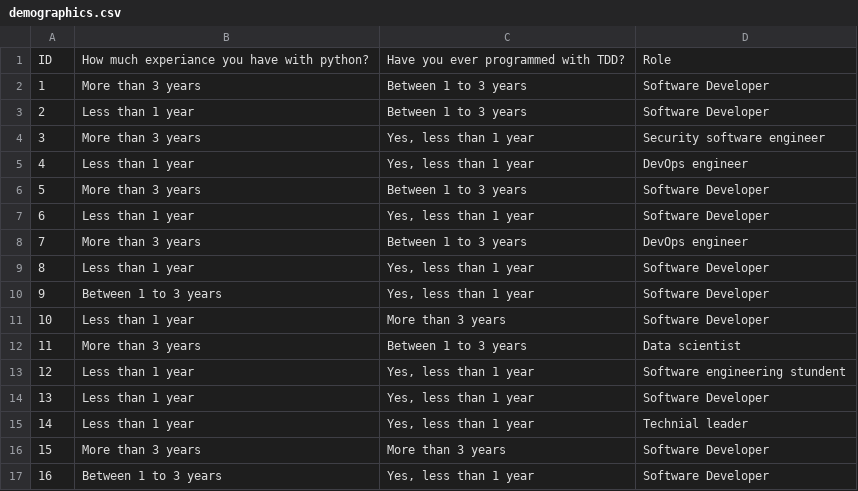
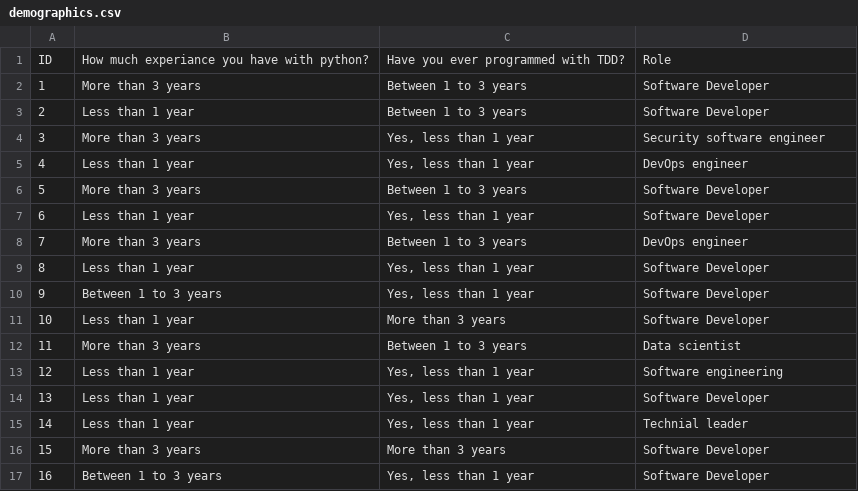
Before and after one commit to moritzmock/AI4TDD_journal, a CSV file: responses/demographics.csv, drawn as a sheet.

```diff
--- a/responses/demographics.csv
+++ b/responses/demographics.csv
@@ -12,3 +12,3 @@ ID;How much experiance you have with python?;Have you ever programmed with TDD?;
 11;More than 3 years;Between 1 to 3 years;Data scientist
-12;Less than 1 year;Yes, less than 1 year;Software engineering stundent
+12;Less than 1 year;Yes, less than 1 year;Software engineering
 13;Less than 1 year;Yes, less than 1 year;Software Developer
```
Also changed, not shown: 1 other file.
